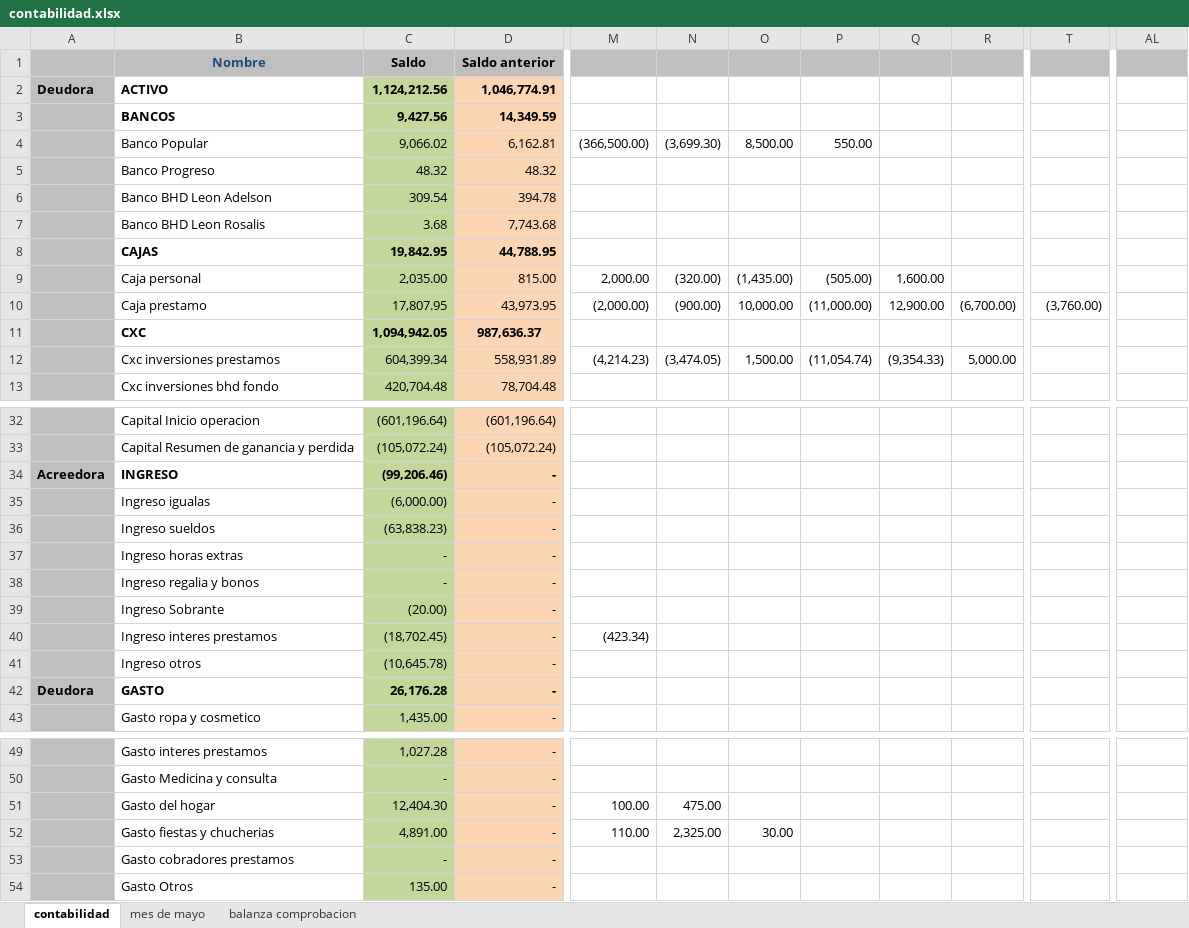
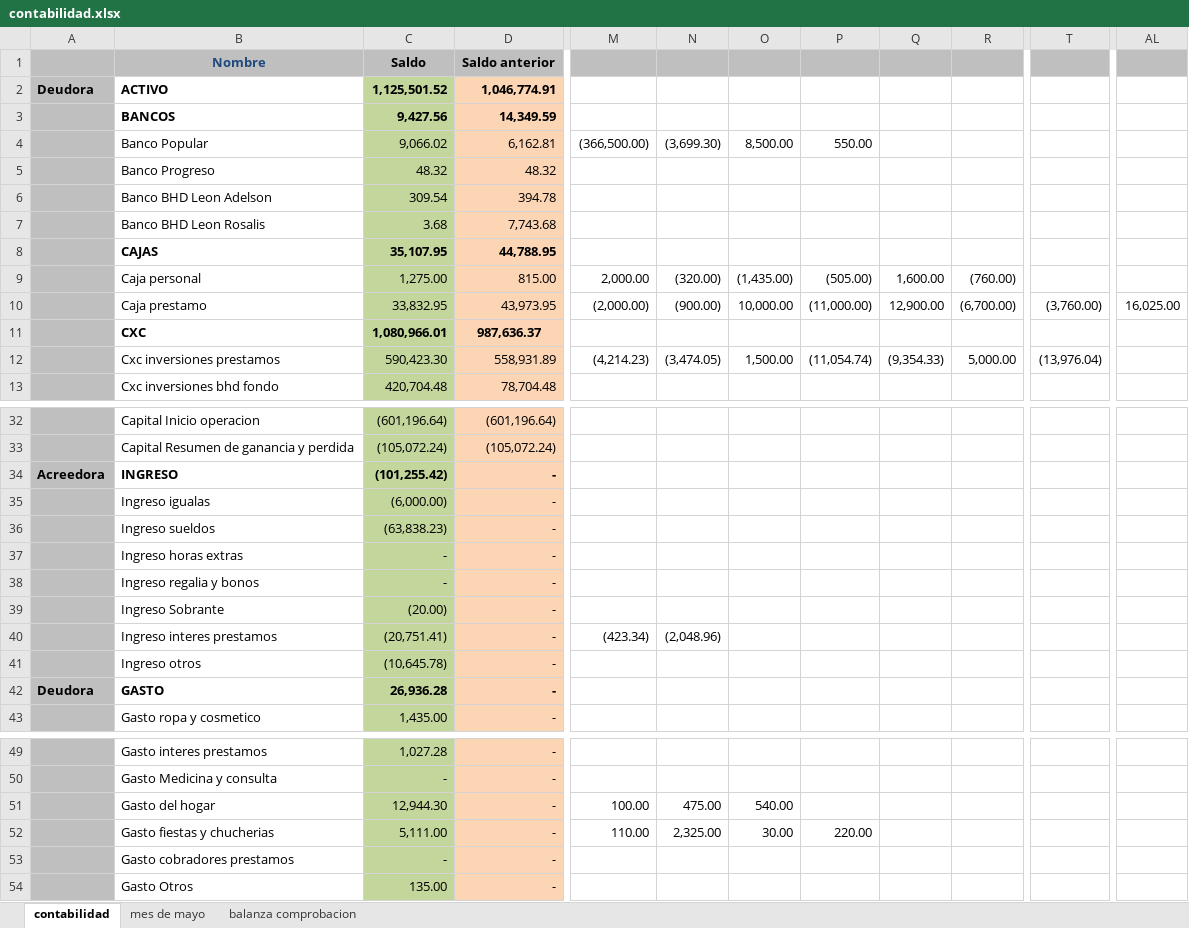
Before and after one commit to Adelson-org/utilitario, an Excel workbook: Contabilidad/contabilidad.xlsx, sheet contabilidad, drawn as a sheet; only a part is shown, gaps mark what is left out; values as stored, in another font and other column widths than the file's, no borders; the diff names each change by its address in the sheet, - before the commit and + after, or states it on an @@ line.

```diff
--- a/Contabilidad/contabilidad.xlsx (sheet contabilidad)
+++ b/Contabilidad/contabilidad.xlsx (sheet contabilidad)
-C2 (Saldo): 1,124,212.56
+C2 (Saldo): 1,125,501.52
-C8 (Saldo): 19,842.95
+C8 (Saldo): 35,107.95
-C9 (Saldo): 2,035.00
+C9 (Saldo): 1,275.00
-R9: (empty)
+R9: (760.00)
-C10 (Saldo): 17,807.95
+C10 (Saldo): 33,832.95
-AL10: (empty)
+AL10: 16,025.00
-C11 (Saldo): 1,094,942.05
+C11 (Saldo): 1,080,966.01
-C12 (Saldo): 604,399.34
+C12 (Saldo): 590,423.30
-T12: (empty)
+T12: (13,976.04)
-C34 (Saldo): (99,206.46)
+C34 (Saldo): (101,255.42)
-C40 (Saldo): (18,702.45)
+C40 (Saldo): (20,751.41)
-N40: (empty)
+N40: (2,048.96)
-C42 (Saldo): 26,176.28
+C42 (Saldo): 26,936.28
-C51 (Saldo): 12,404.30
+C51 (Saldo): 12,944.30
-O51: (empty)
+O51: 540.00
-C52 (Saldo): 4,891.00
+C52 (Saldo): 5,111.00
-P52: (empty)
+P52: 220.00
```
Also changed, not shown: sheet balanza comprobacion, 2 other files.
